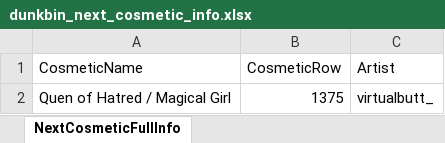
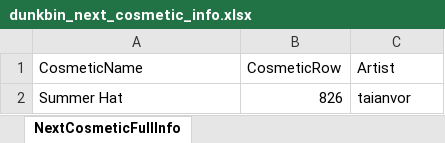
Before and after one commit to WUOTE/dunkbin-stats-images, an Excel workbook: public/sheets/dunkbin_next_cosmetic_info.xlsx, sheet NextCosmeticFullInfo, drawn as a sheet; values as stored, in another font and other column widths than the file's, no borders; removed rows and columns are numbered as before the commit, all else as after; the diff names each change by its address in the sheet, - before the commit and + after, or states it on an @@ line.

Commit message:
update next cosmetic and next cosmetic artist

```diff
--- a/public/sheets/dunkbin_next_cosmetic_info.xlsx (sheet NextCosmeticFullInfo)
+++ b/public/sheets/dunkbin_next_cosmetic_info.xlsx (sheet NextCosmeticFullInfo)
-row 2: Quen of Hatred / Magical Girl | 1375 | virtualbutt_
+row 2: Summer Hat | 826 | taianvor
```
Also changed, not shown: public/sheets/dunkbin_next_cosmetic_name.xlsx, 1 other file.
